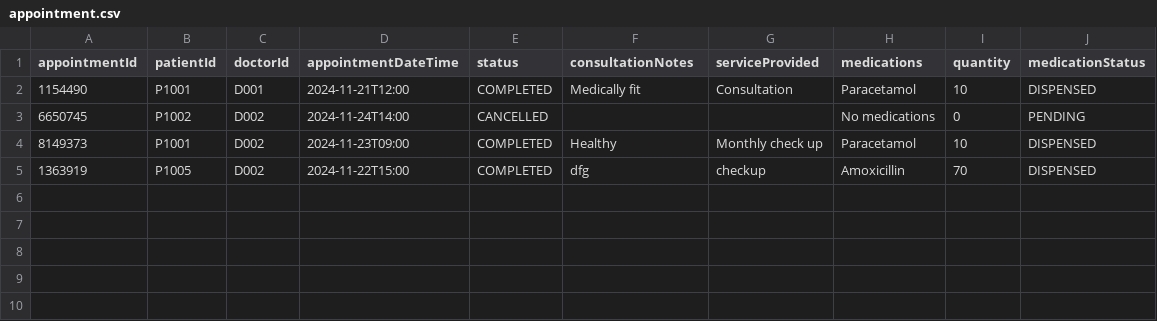
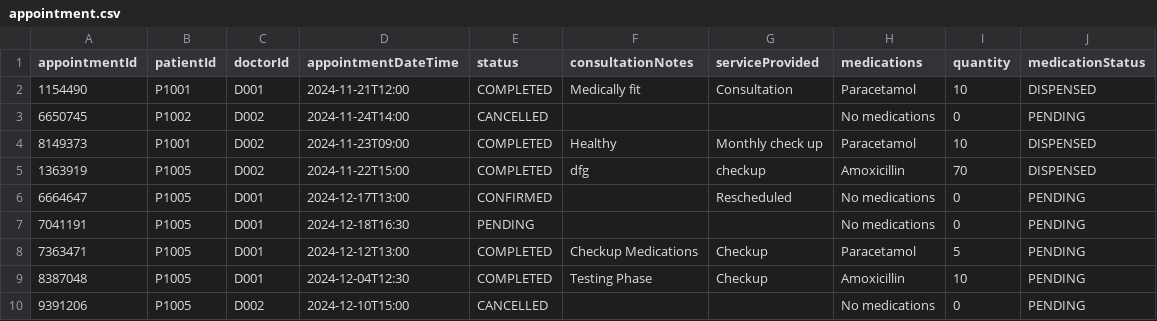
Before and after one commit to nithinsankar-b/SC2002_HMS_Team1, a CSV file: data/appointment.csv, drawn as a sheet; the diff names each change by its address in the sheet, - before the commit and + after, or states it on an @@ line.

```diff
--- a/data/appointment.csv
+++ b/data/appointment.csv
+row 6: 6664647 | P1005 | D001 | 2024-12-17T13:00 | CONFIRMED |  | Rescheduled | No medications | 0 | PENDING
+row 7: 7041191 | P1005 | D001 | 2024-12-18T16:30 | PENDING |  |  | No medications | 0 | PENDING
+row 8: 7363471 | P1005 | D001 | 2024-12-12T13:00 | COMPLETED | Checkup Medications | Checkup | Paracetamol | 5 | PENDING
+row 9: 8387048 | P1005 | D001 | 2024-12-04T12:30 | COMPLETED | Testing Phase | Checkup | Amoxicillin | 10 | PENDING
+row 10: 9391206 | P1005 | D002 | 2024-12-10T15:00 | CANCELLED |  |  | No medications | 0 | PENDING
```
Also changed, not shown: data/Billing.csv, data/Patient.csv, 6 other files.
